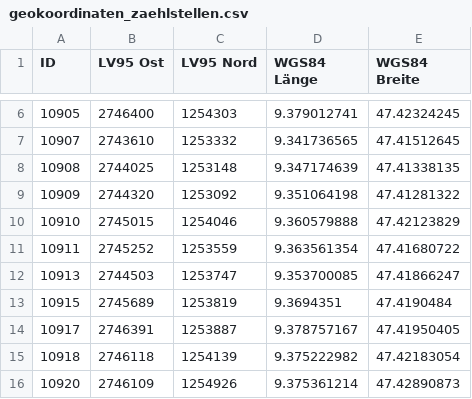
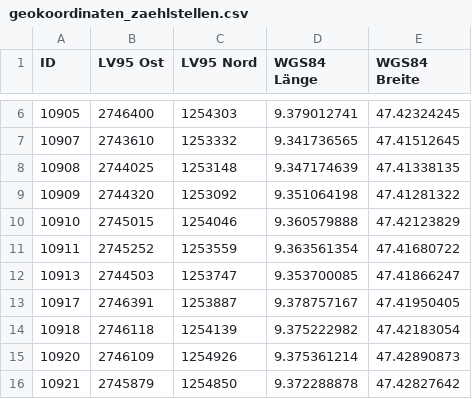
Before and after one commit to CityofStGallen/Motorisierter-Individualverkehr-MIV, a CSV file: 3_Zaehlstellen_Uebersicht/geokoordinaten_zaehlstellen.csv, drawn as a sheet; only a part is shown, gaps mark what is left out; the shorter side is filled out with more unchanged rows.

Commit message:
Add files via upload

```diff
--- a/3_Zaehlstellen_Uebersicht/geokoordinaten_zaehlstellen.csv
+++ b/3_Zaehlstellen_Uebersicht/geokoordinaten_zaehlstellen.csv
@@ -12,3 +12,2 @@ ID;LV95 Ost;LV95 Nord;WGS84 Länge;WGS84 Breite
 10913;2744503;1253747;9.353700085;47.41866247
-10915;2745689;1253819;9.3694351;47.4190484
 10917;2746391;1253887;9.378757167;47.41950405
```
